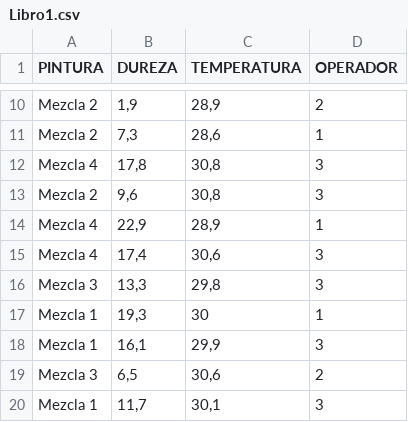
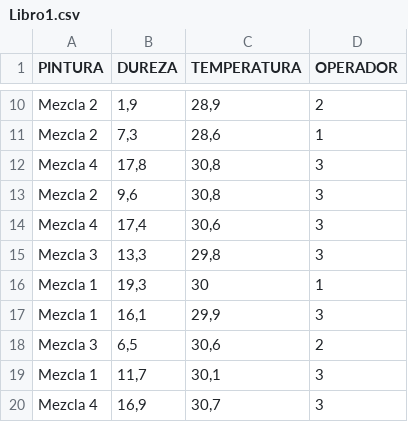
Before and after one commit to Dayanacedeno122/datos-, a CSV file: Libro1.csv, drawn as a sheet; only a part is shown, gaps mark what is left out; the shorter side is filled out with more unchanged rows; the diff names each change by its address in the sheet, - before the commit and + after, or states it on an @@ line.

Commit message:
Update Libro1.csv

```diff
--- a/Libro1.csv
+++ b/Libro1.csv
-row 14: Mezcla 4 | 22,9 | 28,9 | 1
```
